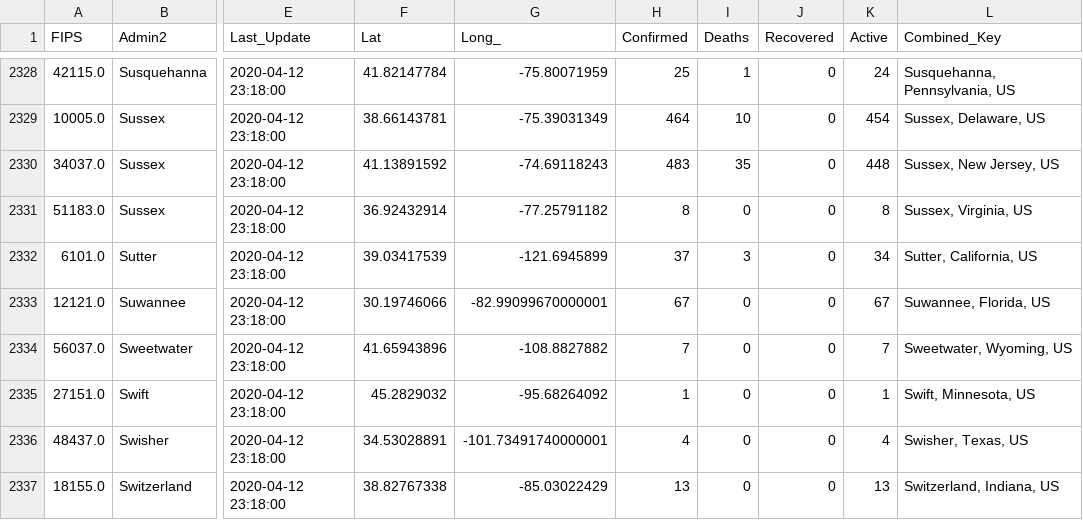
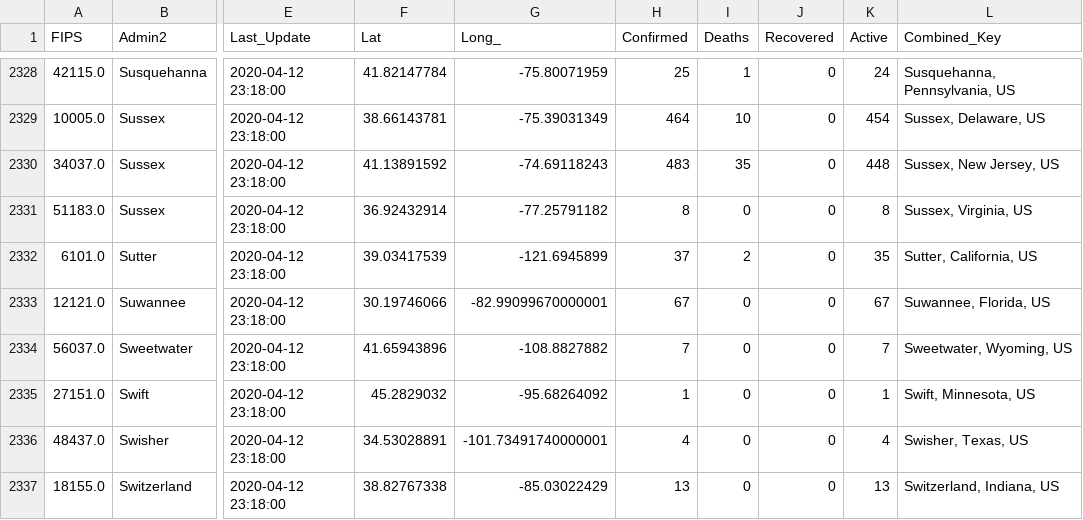
Before and after one commit to ByNatO/covid-19-ob, a CSV file: data/04-12-2020.csv, drawn as a sheet; only a part is shown, gaps mark what is left out; the diff names each change by its address in the sheet, - before the commit and + after, or states it on an @@ line.

```diff
--- a/data/04-12-2020.csv
+++ b/data/04-12-2020.csv
-I2332 (Deaths): 3
+I2332 (Deaths): 2
-K2332 (Active): 34
+K2332 (Active): 35
```
Also changed, not shown: data/03-23-2020.csv, data/03-24-2020.csv, 7 other files.
